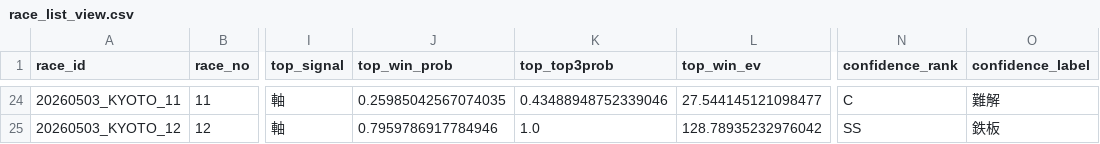
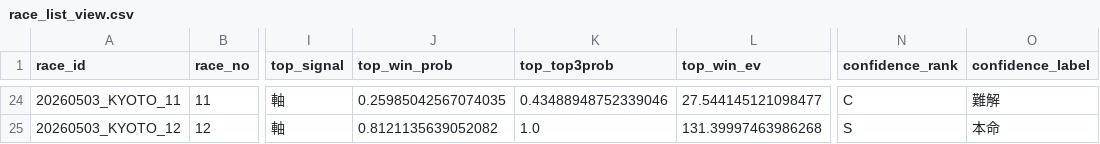
Before and after one commit to k2automate/keiba_ai_mvp, a CSV file: ui/public/data/race_list_view.csv, drawn as a sheet; only a part is shown, gaps mark what is left out; the diff covers the shown part only; the diff names each change by its address in the sheet, - before the commit and + after, or states it on an @@ line.

```diff
--- a/ui/public/data/race_list_view.csv
+++ b/ui/public/data/race_list_view.csv
-J25 (top_win_prob): 0.7959786917784946
+J25 (top_win_prob): 0.8121135639052082
-L25 (top_win_ev): 128.78935232976042
+L25 (top_win_ev): 131.39997463986268
-N25 (confidence_rank): SS
+N25 (confidence_rank): S
-O25 (confidence_label): 鉄板
+O25 (confidence_label): 本命
```
Also changed, not shown: 60 edited cells elsewhere in this file, ui/public/data/combination_ev_ranking.csv, ui/public/data/final_multi_bets.csv, 3 other files.
